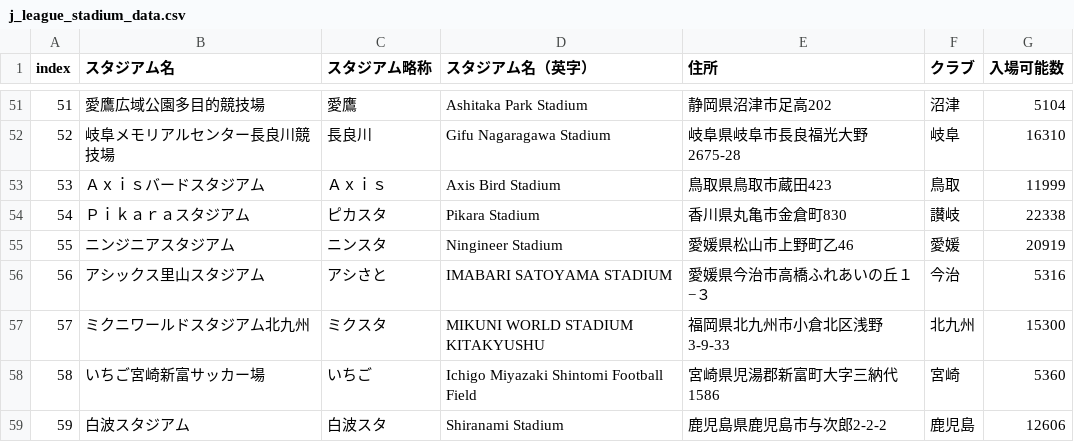
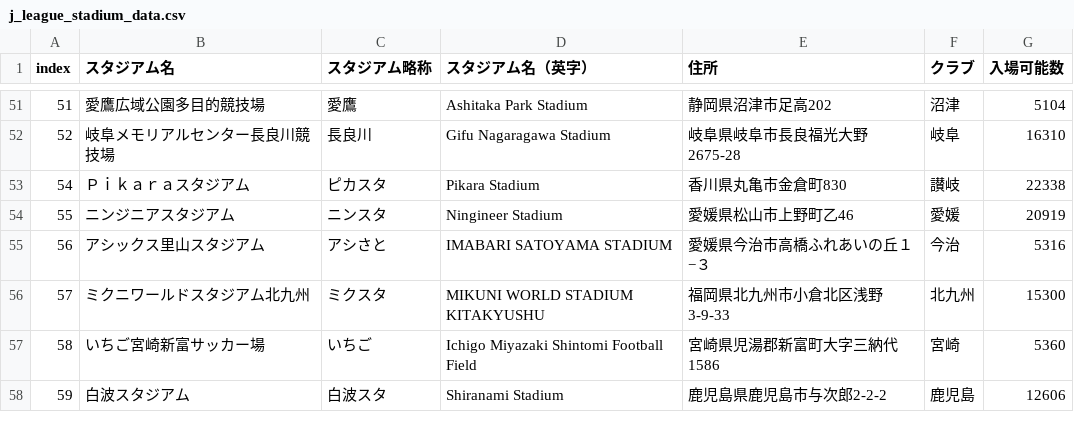
Before and after one commit to k-addtimes/jleague_open_data, a CSV file: j_league_stadium_data.csv, drawn as a sheet; only a part is shown, gaps mark what is left out; the diff names each change by its address in the sheet, - before the commit and + after, or states it on an @@ line.

```diff
--- a/j_league_stadium_data.csv
+++ b/j_league_stadium_data.csv
-row 53: 53 | Ａｘｉｓバードスタジアム | Ａｘｉｓ | Axis Bird Stadium | 鳥取県鳥取市蔵田423 | 鳥取 | 11999
```
